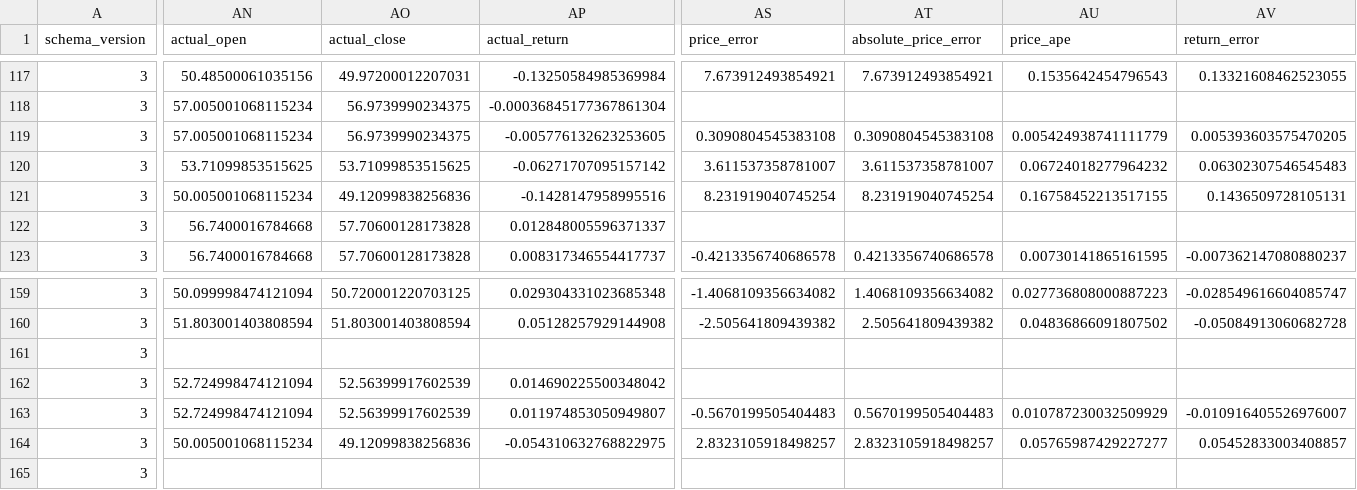
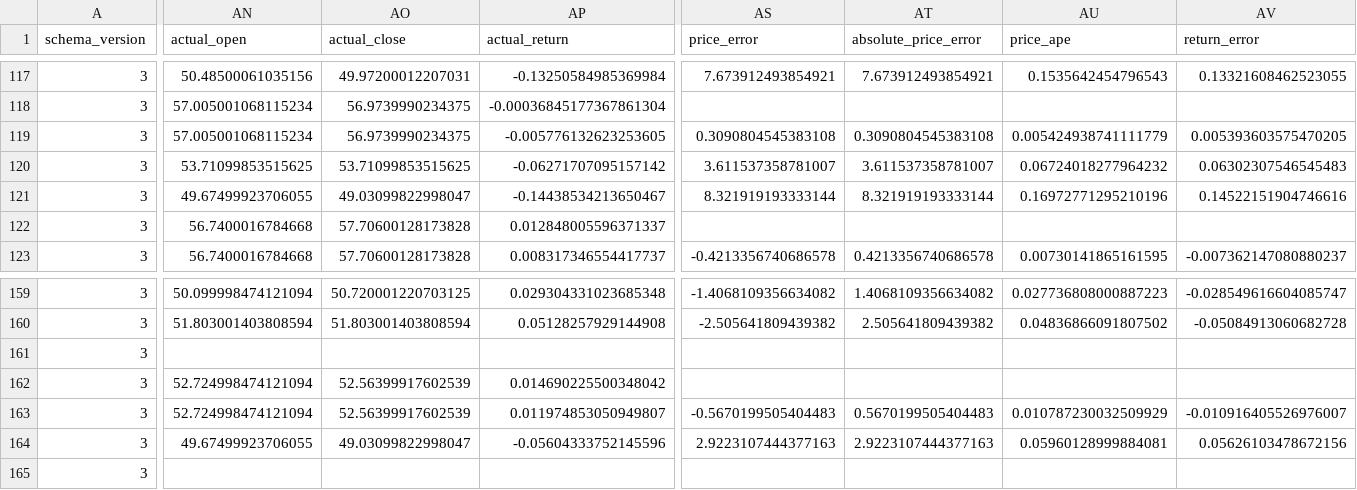
Before and after one commit to namyikim/predict_stock, a CSV file: forecast_history/silver/daily_forecast_comparison.csv, drawn as a sheet; only a part is shown, gaps mark what is left out; the diff covers the shown part only; the diff names each change by its address in the sheet, - before the commit and + after, or states it on an @@ line.

```diff
--- a/forecast_history/silver/daily_forecast_comparison.csv
+++ b/forecast_history/silver/daily_forecast_comparison.csv
-AN121 (actual_open): 50.005001068115234
+AN121 (actual_open): 49.67499923706055
-AO121 (actual_close): 49.12099838256836
+AO121 (actual_close): 49.03099822998047
-AP121 (actual_return): -0.1428147958995516
+AP121 (actual_return): -0.14438534213650467
-AS121 (price_error): 8.231919040745254
+AS121 (price_error): 8.321919193333144
-AT121 (absolute_price_error): 8.231919040745254
+AT121 (absolute_price_error): 8.321919193333144
-AU121 (price_ape): 0.16758452213517155
+AU121 (price_ape): 0.16972771295210196
-AV121 (return_error): 0.1436509728105131
+AV121 (return_error): 0.14522151904746616
-AN164 (actual_open): 50.005001068115234
+AN164 (actual_open): 49.67499923706055
-AO164 (actual_close): 49.12099838256836
+AO164 (actual_close): 49.03099822998047
-AP164 (actual_return): -0.054310632768822975
+AP164 (actual_return): -0.05604333752145596
-AS164 (price_error): 2.8323105918498257
+AS164 (price_error): 2.9223107444377163
-AT164 (absolute_price_error): 2.8323105918498257
+AT164 (absolute_price_error): 2.9223107444377163
-AU164 (price_ape): 0.05765987429227277
+AU164 (price_ape): 0.05960128999884081
-AV164 (return_error): 0.05452833003408857
+AV164 (return_error): 0.05626103478672156
```
Also changed, not shown: 4 edited cells elsewhere in this file, forecast_history/silver/forecast_accuracy_summary.csv, forecast_history/silver/forecast_log.csv, 1 other file.
